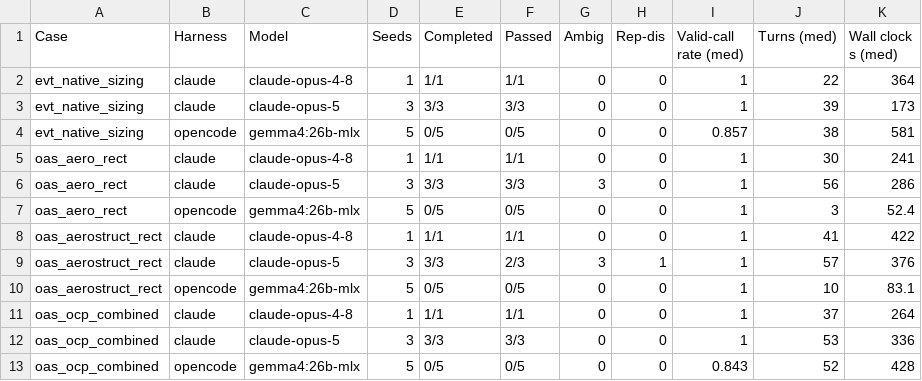
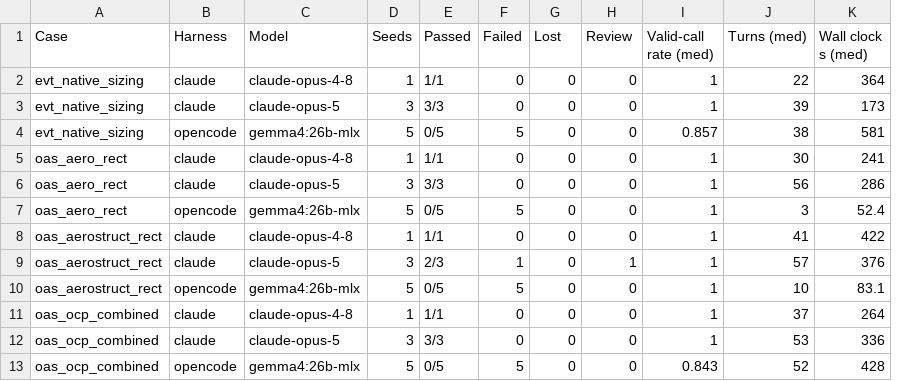
Before and after one commit to muroc-aero/the-hangar, a CSV file: paper/tables/sandboxed_evals.csv, drawn as a sheet; only a part is shown; removed rows and columns are numbered as before the commit, all else as after; the diff covers the shown part only; the diff names each change by its address in the sheet, - before the commit and + after, or states it on an @@ line.

```diff
--- a/paper/tables/sandboxed_evals.csv
+++ b/paper/tables/sandboxed_evals.csv
-column E (Completed), rows 2-13: 1/1 | 3/3 | 0/5 | 1/1 | 3/3 | 0/5 | 1/1 | 3/3 | 0/5 | 1/1 | 3/3 | 0/5
+column F (Failed), rows 2-13: 0 | 0 | 5 | 0 | 0 | 5 | 0 | 1 | 5 | 0 | 0 | 5
-G1: Ambig
+G1: Lost
-H1: Rep-dis
+H1: Review
-G6 (Lost): 3
+G6 (Lost): 0
-G9 (Lost): 3
+G9 (Lost): 0
```
Also changed, not shown: 9 edited cells elsewhere in this file, 5 other files.
